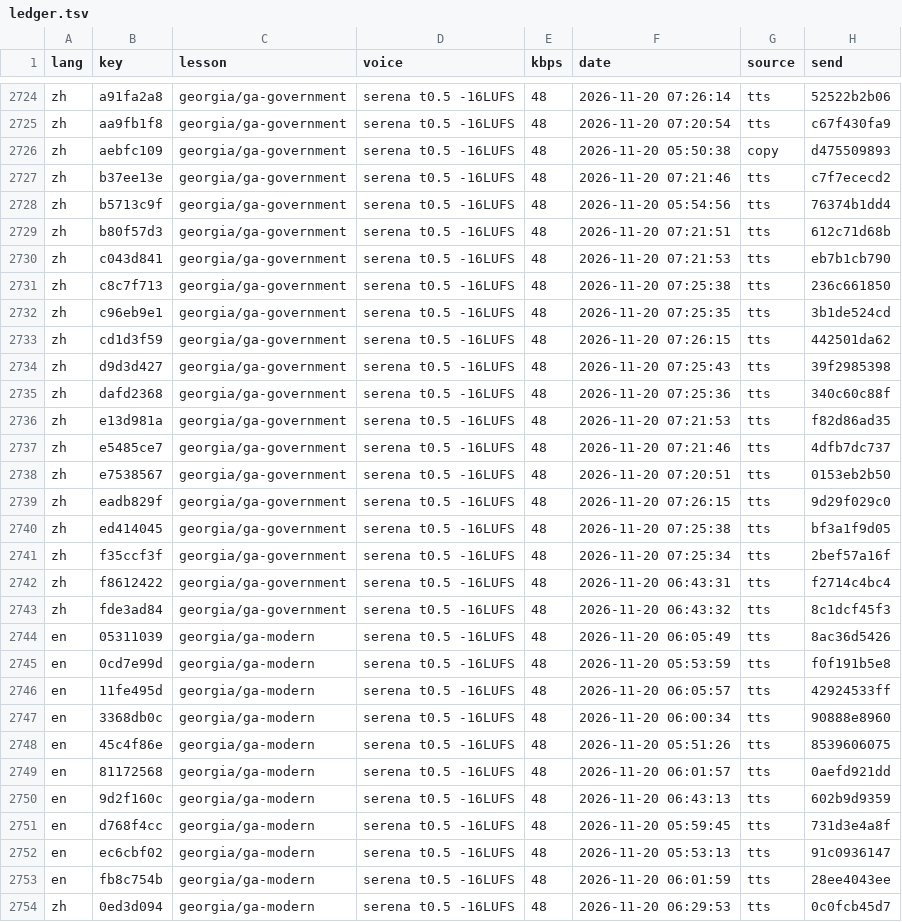
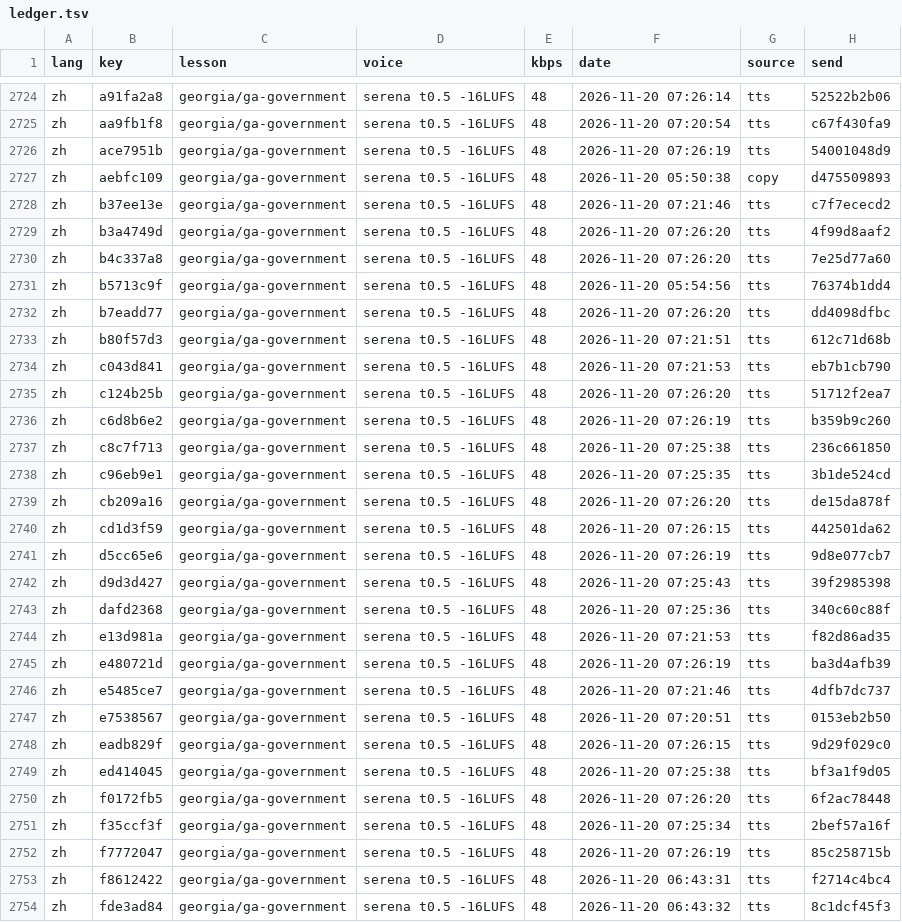
Before and after one commit to gladcolor/gc-audio-humanities, a TSV file: status/ledger.tsv, drawn as a sheet; only a part is shown, gaps mark what is left out; the shorter side is filled out with more unchanged rows.

Commit message:
georgia/ga-government: 78 clips so far - in progress (190/252 serena)

```diff
--- a/status/ledger.tsv
+++ b/status/ledger.tsv
@@ -2725,10 +2725,18 @@ zh	a91fa2a8	georgia/ga-government	serena t0.5 -16LUFS	48	2026-11-20 07:26:14	tts
 zh	aa9fb1f8	georgia/ga-government	serena t0.5 -16LUFS	48	2026-11-20 07:20:54	tts	c67f430fa9
+zh	ace7951b	georgia/ga-government	serena t0.5 -16LUFS	48	2026-11-20 07:26:19	tts	54001048d9
 zh	aebfc109	georgia/ga-government	serena t0.5 -16LUFS	48	2026-11-20 05:50:38	copy	d475509893
 zh	b37ee13e	georgia/ga-government	serena t0.5 -16LUFS	48	2026-11-20 07:21:46	tts	c7f7ececd2
+zh	b3a4749d	georgia/ga-government	serena t0.5 -16LUFS	48	2026-11-20 07:26:20	tts	4f99d8aaf2
+zh	b4c337a8	georgia/ga-government	serena t0.5 -16LUFS	48	2026-11-20 07:26:20	tts	7e25d77a60
 zh	b5713c9f	georgia/ga-government	serena t0.5 -16LUFS	48	2026-11-20 05:54:56	tts	76374b1dd4
+zh	b7eadd77	georgia/ga-government	serena t0.5 -16LUFS	48	2026-11-20 07:26:20	tts	dd4098dfbc
 zh	b80f57d3	georgia/ga-government	serena t0.5 -16LUFS	48	2026-11-20 07:21:51	tts	612c71d68b
 zh	c043d841	georgia/ga-government	serena t0.5 -16LUFS	48	2026-11-20 07:21:53	tts	eb7b1cb790
+zh	c124b25b	georgia/ga-government	serena t0.5 -16LUFS	48	2026-11-20 07:26:20	tts	51712f2ea7
+zh	c6d8b6e2	georgia/ga-government	serena t0.5 -16LUFS	48	2026-11-20 07:26:19	tts	b359b9c260
 zh	c8c7f713	georgia/ga-government	serena t0.5 -16LUFS	48	2026-11-20 07:25:38	tts	236c661850
 zh	c96eb9e1	georgia/ga-government	serena t0.5 -16LUFS	48	2026-11-20 07:25:35	tts	3b1de524cd
+zh	cb209a16	georgia/ga-government	serena t0.5 -16LUFS	48	2026-11-20 07:26:20	tts	de15da878f
 zh	cd1d3f59	georgia/ga-government	serena t0.5 -16LUFS	48	2026-11-20 07:26:15	tts	442501da62
+zh	d5cc65e6	georgia/ga-government	serena t0.5 -16LUFS	48	2026-11-20 07:26:19	tts	9d8e077cb7
 zh	d9d3d427	georgia/ga-government	serena t0.5 -16LUFS	48	2026-11-20 07:25:43	tts	39f2985398
@@ -2736,2 +2744,3 @@ zh	dafd2368	georgia/ga-government	serena t0.5 -16LUFS	48	2026-11-20 07:25:36	tts
 zh	e13d981a	georgia/ga-government	serena t0.5 -16LUFS	48	2026-11-20 07:21:53	tts	f82d86ad35
+zh	e480721d	georgia/ga-government	serena t0.5 -16LUFS	48	2026-11-20 07:26:19	tts	ba3d4afb39
 zh	e5485ce7	georgia/ga-government	serena t0.5 -16LUFS	48	2026-11-20 07:21:46	tts	4dfb7dc737
@@ -2740,3 +2749,5 @@ zh	eadb829f	georgia/ga-government	serena t0.5 -16LUFS	48	2026-11-20 07:26:15	tts
 zh	ed414045	georgia/ga-government	serena t0.5 -16LUFS	48	2026-11-20 07:25:38	tts	bf3a1f9d05
+zh	f0172fb5	georgia/ga-government	serena t0.5 -16LUFS	48	2026-11-20 07:26:20	tts	6f2ac78448
 zh	f35ccf3f	georgia/ga-government	serena t0.5 -16LUFS	48	2026-11-20 07:25:34	tts	2bef57a16f
+zh	f7772047	georgia/ga-government	serena t0.5 -16LUFS	48	2026-11-20 07:26:19	tts	85c258715b
 zh	f8612422	georgia/ga-government	serena t0.5 -16LUFS	48	2026-11-20 06:43:31	tts	f2714c4bc4
```
Also changed, not shown: 13 other files.
